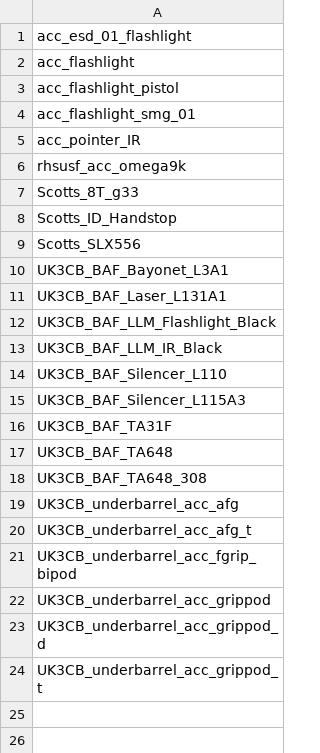
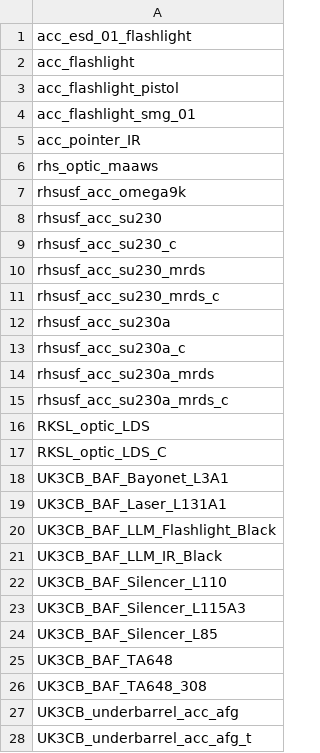
Before and after one commit to Immenant/arsenal_data, a CSV file: data_arsenal/2para/weapon_accessories.csv, drawn as a sheet; only a part is shown; the shorter side is filled out with more unchanged rows.

```diff
--- a/data_arsenal/2para/weapon_accessories.csv
+++ b/data_arsenal/2para/weapon_accessories.csv
@@ -5,6 +5,14 @@ acc_flashlight_smg_01
 acc_pointer_IR
+rhs_optic_maaws
 rhsusf_acc_omega9k
-Scotts_8T_g33
-Scotts_ID_Handstop
-Scotts_SLX556
+rhsusf_acc_su230
+rhsusf_acc_su230_c
+rhsusf_acc_su230_mrds
+rhsusf_acc_su230_mrds_c
+rhsusf_acc_su230a
+rhsusf_acc_su230a_c
+rhsusf_acc_su230a_mrds
+rhsusf_acc_su230a_mrds_c
+RKSL_optic_LDS
+RKSL_optic_LDS_C
 UK3CB_BAF_Bayonet_L3A1
@@ -15,3 +23,3 @@ UK3CB_BAF_Silencer_L110
 UK3CB_BAF_Silencer_L115A3
-UK3CB_BAF_TA31F
+UK3CB_BAF_Silencer_L85
 UK3CB_BAF_TA648
```
Also changed, not shown: data_arsenal/2para/equipment.csv, data_arsenal/2para/glasses.csv, 4 other files.
